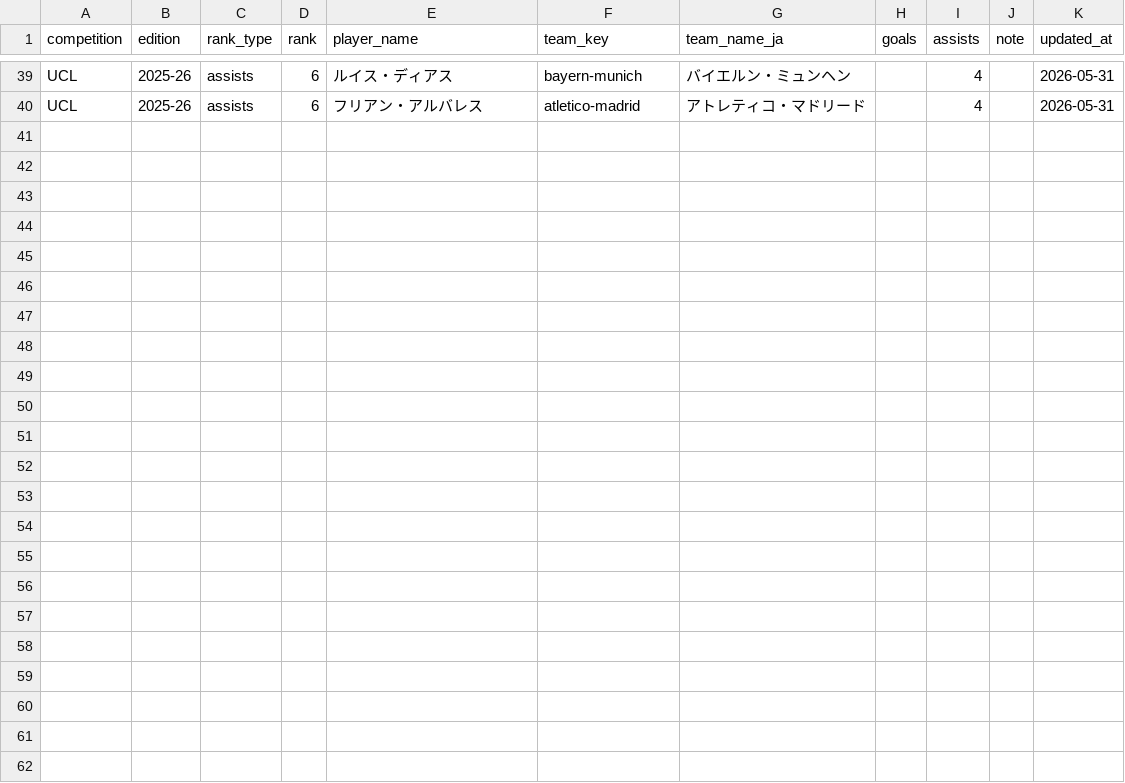
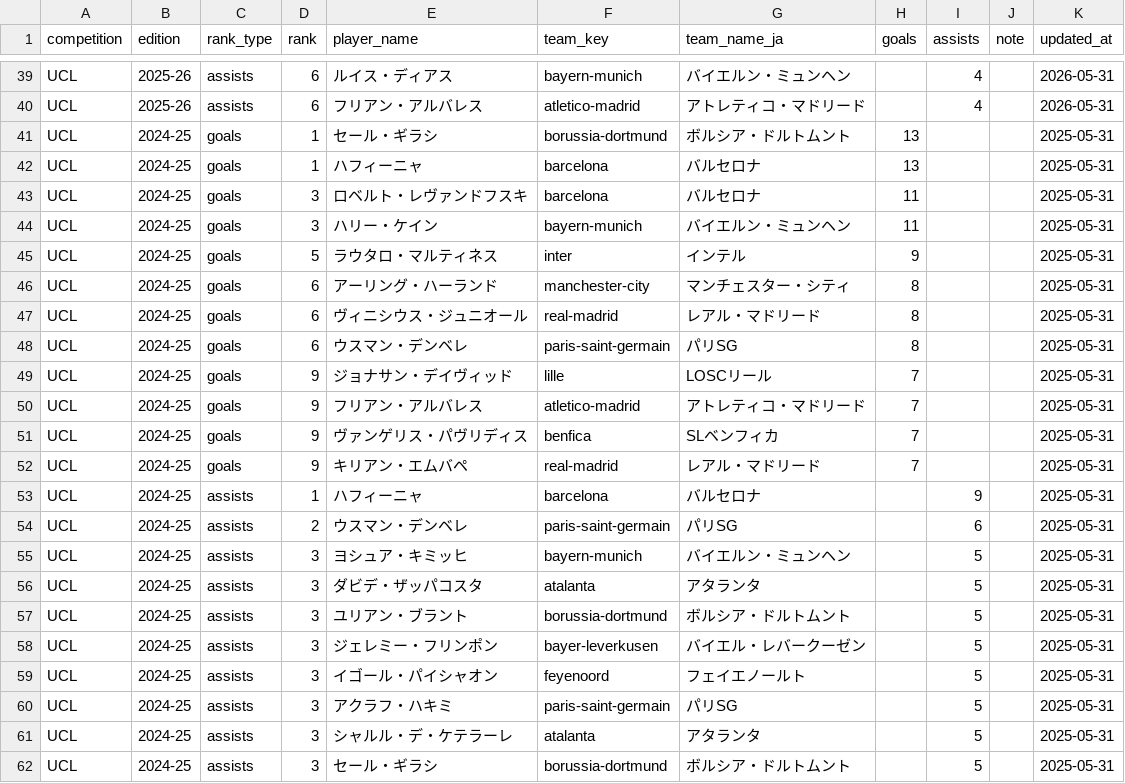
Before and after one commit to football-archive/start, a CSV file: src/data/competition_player_stats.csv, drawn as a sheet; only a part is shown, gaps mark what is left out.

```diff
--- a/src/data/competition_player_stats.csv
+++ b/src/data/competition_player_stats.csv
@@ -40 +40,23 @@ UCL,2025-26,assists,6,ルイス・ディアス,bayern-munich,バイエルン・
 UCL,2025-26,assists,6,フリアン・アルバレス,atletico-madrid,アトレティコ・マドリード,,4,,2026-05-31
+UCL,2024-25,goals,1,セール・ギラシ,borussia-dortmund,ボルシア・ドルトムント,13,,,2025-05-31
+UCL,2024-25,goals,1,ハフィーニャ,barcelona,バルセロナ,13,,,2025-05-31
+UCL,2024-25,goals,3,ロベルト・レヴァンドフスキ,barcelona,バルセロナ,11,,,2025-05-31
+UCL,2024-25,goals,3,ハリー・ケイン,bayern-munich,バイエルン・ミュンヘン,11,,,2025-05-31
+UCL,2024-25,goals,5,ラウタロ・マルティネス,inter,インテル,9,,,2025-05-31
+UCL,2024-25,goals,6,アーリング・ハーランド,manchester-city,マンチェスター・シティ,8,,,2025-05-31
+UCL,2024-25,goals,6,ヴィニシウス・ジュニオール,real-madrid,レアル・マドリード,8,,,2025-05-31
+UCL,2024-25,goals,6,ウスマン・デンベレ,paris-saint-germain,パリSG,8,,,2025-05-31
+UCL,2024-25,goals,9,ジョナサン・デイヴィッド,lille,LOSCリール,7,,,2025-05-31
+UCL,2024-25,goals,9,フリアン・アルバレス,atletico-madrid,アトレティコ・マドリード,7,,,2025-05-31
+UCL,2024-25,goals,9,ヴァンゲリス・パヴリディス,benfica,SLベンフィカ,7,,,2025-05-31
+UCL,2024-25,goals,9,キリアン・エムバペ,real-madrid,レアル・マドリード,7,,,2025-05-31
+UCL,2024-25,assists,1,ハフィーニャ,barcelona,バルセロナ,,9,,2025-05-31
+UCL,2024-25,assists,2,ウスマン・デンベレ,paris-saint-germain,パリSG,,6,,2025-05-31
+UCL,2024-25,assists,3,ヨシュア・キミッヒ,bayern-munich,バイエルン・ミュンヘン,,5,,2025-05-31
+UCL,2024-25,assists,3,ダビデ・ザッパコスタ,atalanta,アタランタ,,5,,2025-05-31
+UCL,2024-25,assists,3,ユリアン・ブラント,borussia-dortmund,ボルシア・ドルトムント,,5,,2025-05-31
+UCL,2024-25,assists,3,ジェレミー・フリンポン,bayer-leverkusen,バイエル・レバークーゼン,,5,,2025-05-31
+UCL,2024-25,assists,3,イゴール・パイシャオン,feyenoord,フェイエノールト,,5,,2025-05-31
+UCL,2024-25,assists,3,アクラフ・ハキミ,paris-saint-germain,パリSG,,5,,2025-05-31
+UCL,2024-25,assists,3,シャルル・デ・ケテラーレ,atalanta,アタランタ,,5,,2025-05-31
+UCL,2024-25,assists,3,セール・ギラシ,borussia-dortmund,ボルシア・ドルトムント,,5,,2025-05-31
```
Also changed, not shown: src/data/site_nav.csv, src/data/transfers.csv, 8 other files.
